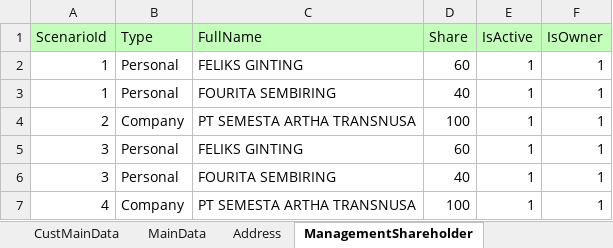
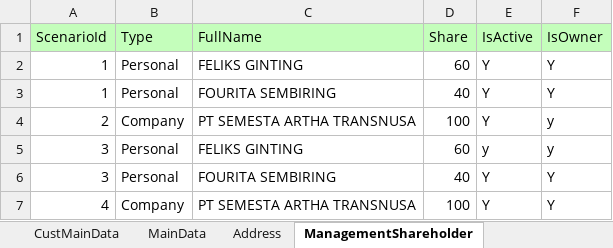
Before and after one commit to andikaharis68/automation-taf-project, an Excel workbook: Data Files/LOS_CompanyCustomer_TestData.xlsx, sheet ManagementShareholder, drawn as a sheet; values as stored, in another font and other column widths than the file's, no borders; the diff names each change by its address in the sheet, - before the commit and + after, or states it on an @@ line.

Commit message:
fixing add customer personal and company

```diff
--- a/Data Files/LOS_CompanyCustomer_TestData.xlsx (sheet ManagementShareholder)
+++ b/Data Files/LOS_CompanyCustomer_TestData.xlsx (sheet ManagementShareholder)
-E2:E4 (IsActive): 1
+E2:E4 (IsActive): Y
-F2:F3 (IsOwner): 1
+F2:F3 (IsOwner): Y
-F4:F5 (IsOwner): 1
+F4:F5 (IsOwner): y
-E5 (IsActive): 1
+E5 (IsActive): y
-E6:E7 (IsActive): 1
+E6:E7 (IsActive): Y
-F6:F7 (IsOwner): 1
+F6:F7 (IsOwner): Y
```
Also changed, not shown: sheet MainData, Data Files/LOS_Customer_TestData.xlsx, 32 other files.
